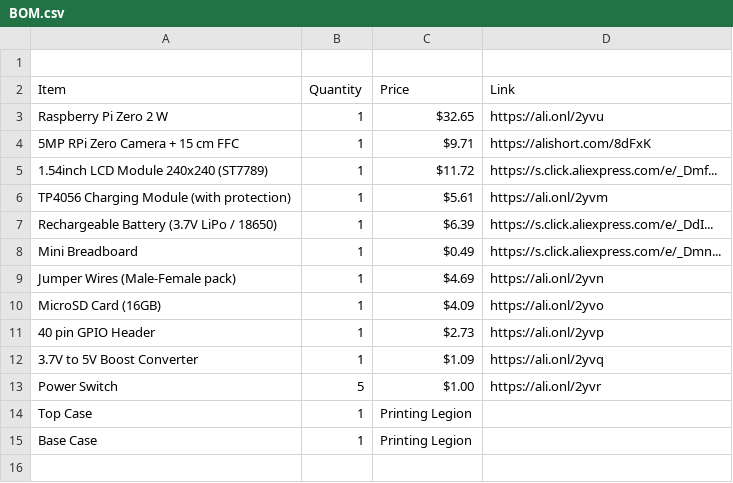
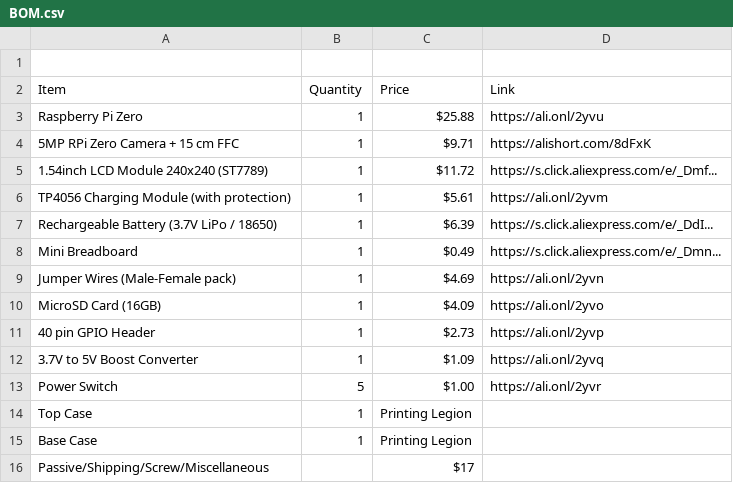
Before and after one commit to hossainmahmudchowdhury-boop/reverse_clock, a CSV file: BOM.csv, drawn as a sheet; the diff names each change by its address in the sheet, - before the commit and + after, or states it on an @@ line.

Commit message:
Modify BOM.csv with new item and price details
Updated item details and prices in BOM.csv.

```diff
--- a/BOM.csv
+++ b/BOM.csv
-A3 (Item): Raspberry Pi Zero 2 W
+A3 (Item): Raspberry Pi Zero
-C3 (Price): $32.65
+C3 (Price): $25.88
+row 16: Passive/Shipping/Screw/Miscellaneous |  | $17
```
